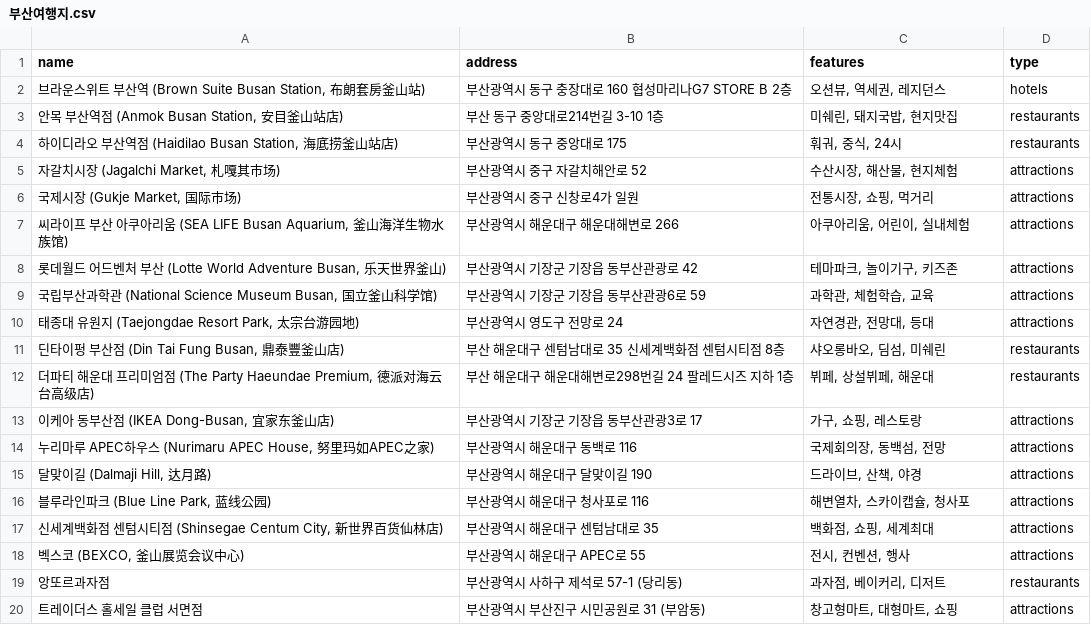
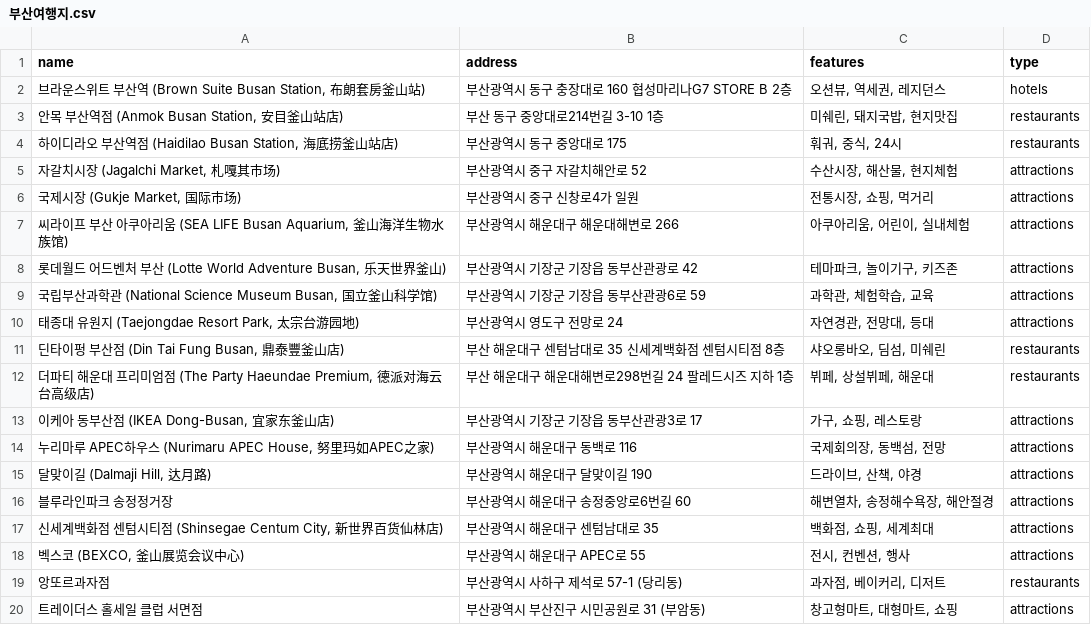
Before and after one commit to chkomi/traveller, a CSV file: 부산여행지.csv, drawn as a sheet.

```diff
--- a/부산여행지.csv
+++ b/부산여행지.csv
@@ -15,3 +15,3 @@ name,address,features,type
 "달맞이길 (Dalmaji Hill, 达月路)",부산광역시 해운대구 달맞이길 190,"드라이브, 산책, 야경",attractions
-"블루라인파크 (Blue Line Park, 蓝线公园)",부산광역시 해운대구 청사포로 116,"해변열차, 스카이캡슐, 청사포",attractions
+"블루라인파크 송정정거장",부산광역시 해운대구 송정중앙로6번길 60,"해변열차, 송정해수욕장, 해안절경",attractions
 "신세계백화점 센텀시티점 (Shinsegae Centum City, 新世界百货仙林店)",부산광역시 해운대구 센텀남대로 35,"백화점, 쇼핑, 세계최대",attractions
```
Also changed, not shown: 3 other files.
